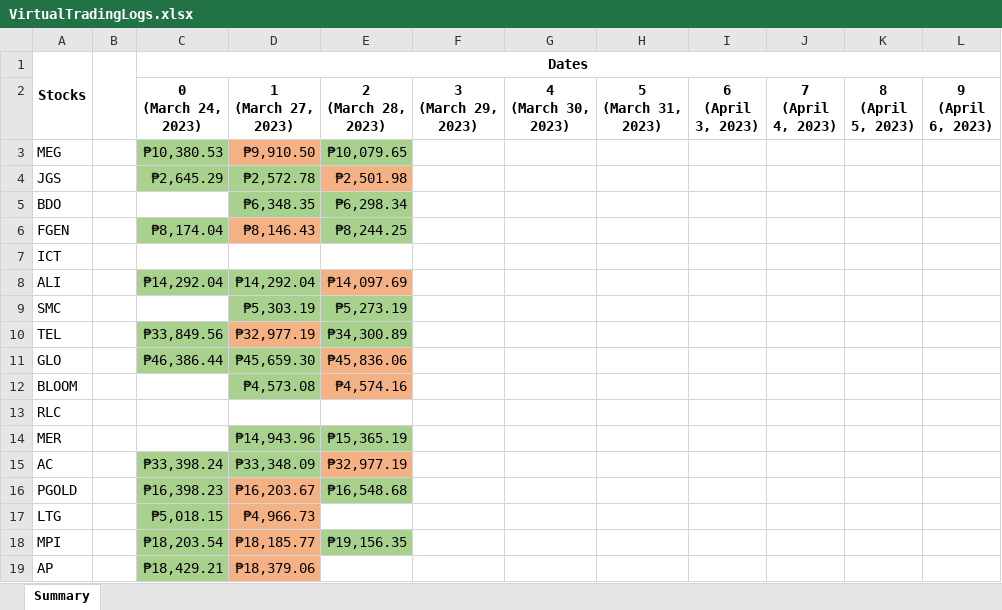
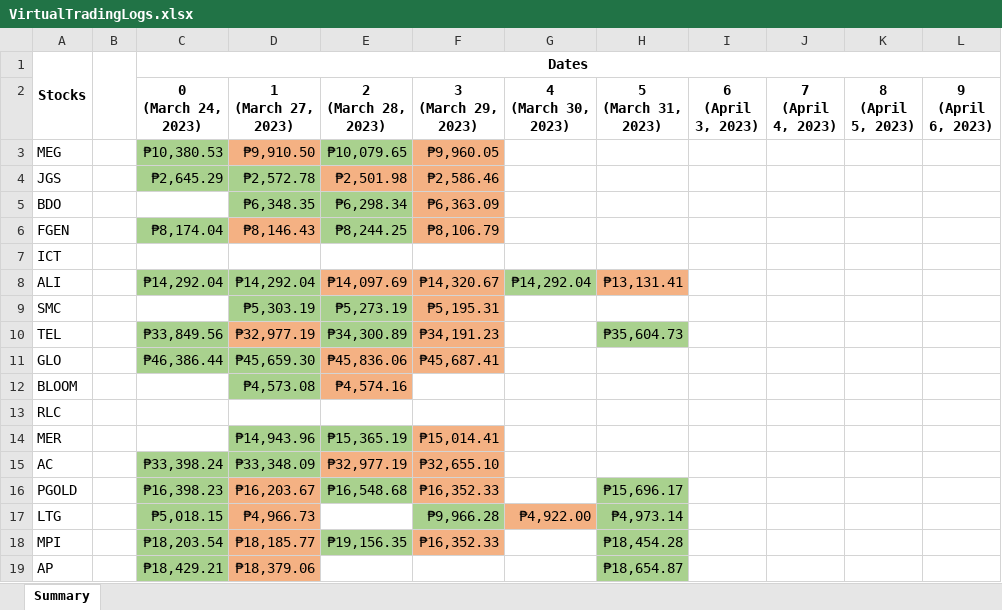
Before and after one commit to GravitonXD/OLARTE_SP, an Excel workbook: testers/5-real_world_application/VirtualTradingLogs.xlsx, sheet Summary, drawn as a sheet; only a part is shown; values as stored, in another font and other column widths than the file's, no borders; the diff covers the shown part only; the diff names each change by its address in the sheet, - before the commit and + after, or states it on an @@ line.

```diff
--- a/testers/5-real_world_application/VirtualTradingLogs.xlsx (sheet Summary)
+++ b/testers/5-real_world_application/VirtualTradingLogs.xlsx (sheet Summary)
-F3 (3 (March 29, 2023)): (empty)
+F3 (3 (March 29, 2023)): ₱9,960.05
-F3:F6 fill: none
+F3:F6 fill: #F4B183
-F4 (3 (March 29, 2023)): (empty)
+F4 (3 (March 29, 2023)): ₱2,586.46
-F5 (3 (March 29, 2023)): (empty)
+F5 (3 (March 29, 2023)): ₱6,363.09
-F6 (3 (March 29, 2023)): (empty)
+F6 (3 (March 29, 2023)): ₱8,106.79
-F8 (3 (March 29, 2023)): (empty)
+F8 (3 (March 29, 2023)): ₱14,320.67
-F8:F11 fill: none
+F8:F11 fill: #F4B183
-G8 (4 (March 30, 2023)): (empty)
+G8 (4 (March 30, 2023)): ₱14,292.04
-G8 fill: none
+G8 fill: #A9D18E
-H8 (5 (March 31, 2023)): (empty)
+H8 (5 (March 31, 2023)): ₱13,131.41
-H8 fill: none
+H8 fill: #F4B183
-F9 (3 (March 29, 2023)): (empty)
+F9 (3 (March 29, 2023)): ₱5,195.31
-F10 (3 (March 29, 2023)): (empty)
+F10 (3 (March 29, 2023)): ₱34,191.23
-H10 (5 (March 31, 2023)): (empty)
+H10 (5 (March 31, 2023)): ₱35,604.73
-H10 fill: none
+H10 fill: #A9D18E
-F11 (3 (March 29, 2023)): (empty)
+F11 (3 (March 29, 2023)): ₱45,687.41
-F14 (3 (March 29, 2023)): (empty)
+F14 (3 (March 29, 2023)): ₱15,014.41
-F14:F16 fill: none
+F14:F16 fill: #F4B183
-F15 (3 (March 29, 2023)): (empty)
+F15 (3 (March 29, 2023)): ₱32,655.10
-F16 (3 (March 29, 2023)): (empty)
+F16 (3 (March 29, 2023)): ₱16,352.33
-H16 (5 (March 31, 2023)): (empty)
+H16 (5 (March 31, 2023)): ₱15,696.17
-H16:H19 fill: none
+H16:H19 fill: #A9D18E
-F17 (3 (March 29, 2023)): (empty)
+F17 (3 (March 29, 2023)): ₱9,966.28
-F17 fill: none
+F17 fill: #A9D18E
-G17 (4 (March 30, 2023)): (empty)
+G17 (4 (March 30, 2023)): ₱4,922.00
-G17 fill: none
+G17 fill: #F4B183
-H17 (5 (March 31, 2023)): (empty)
+H17 (5 (March 31, 2023)): ₱4,973.14
-F18 (3 (March 29, 2023)): (empty)
+F18 (3 (March 29, 2023)): ₱16,352.33
-F18 fill: none
+F18 fill: #F4B183
-H18 (5 (March 31, 2023)): (empty)
+H18 (5 (March 31, 2023)): ₱18,454.28
-H19 (5 (March 31, 2023)): (empty)
+H19 (5 (March 31, 2023)): ₱18,654.87
```
Also changed, not shown: 2 added rows, 6 removed rows, 11 edited cells and cell formats elsewhere in this sheet, 9 other files.
